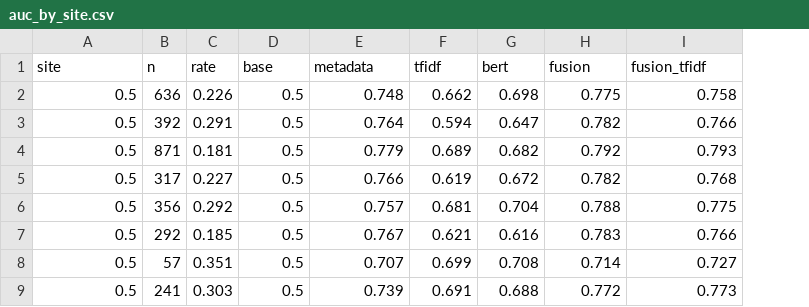
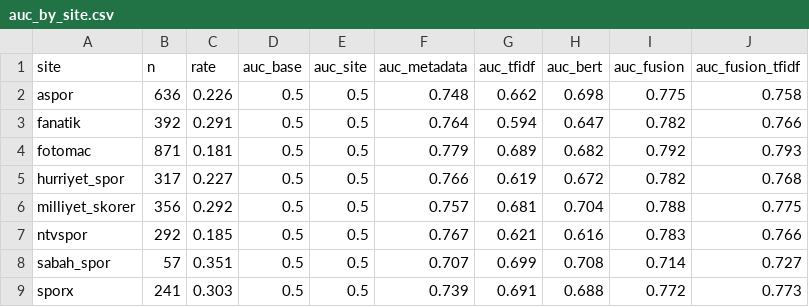
Before and after one commit to HakanGnes/pro-scout-dl, a CSV file: reports/rumours/auc_by_site.csv, drawn as a sheet; addresses are those after the commit; the diff names each change by its address in the sheet, - before the commit and + after, or states it on an @@ line.

Commit message:
Phase 4: report details, fix lost paper names in group tables, README results

```diff
--- a/reports/rumours/auc_by_site.csv
+++ b/reports/rumours/auc_by_site.csv
+column E (auc_site), rows 2-9: all 0.5
-D1: base
+D1: auc_base
-F1: metadata
+F1: auc_metadata
-G1: tfidf
+G1: auc_tfidf
-H1: bert
+H1: auc_bert
-I1: fusion
+I1: auc_fusion
-J1: fusion_tfidf
+J1: auc_fusion_tfidf
-A2 (site): 0.5
+A2 (site): aspor
-A3 (site): 0.5
+A3 (site): fanatik
-A4 (site): 0.5
+A4 (site): fotomac
-A5 (site): 0.5
+A5 (site): hurriyet_spor
-A6 (site): 0.5
+A6 (site): milliyet_skorer
-A7 (site): 0.5
+A7 (site): ntvspor
-A8 (site): 0.5
+A8 (site): sabah_spor
-A9 (site): 0.5
+A9 (site): sporx
```
Also changed, not shown: 7 other files.
